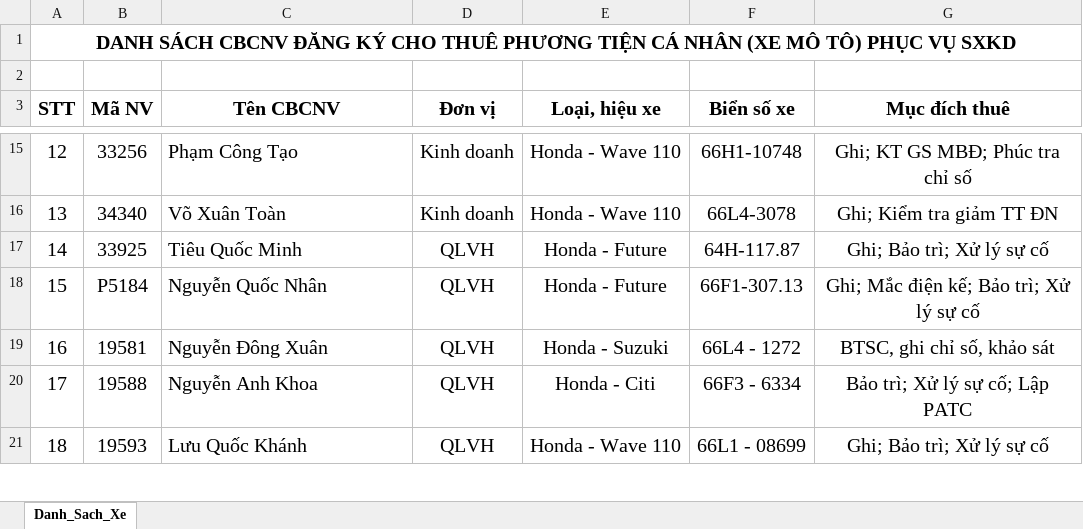
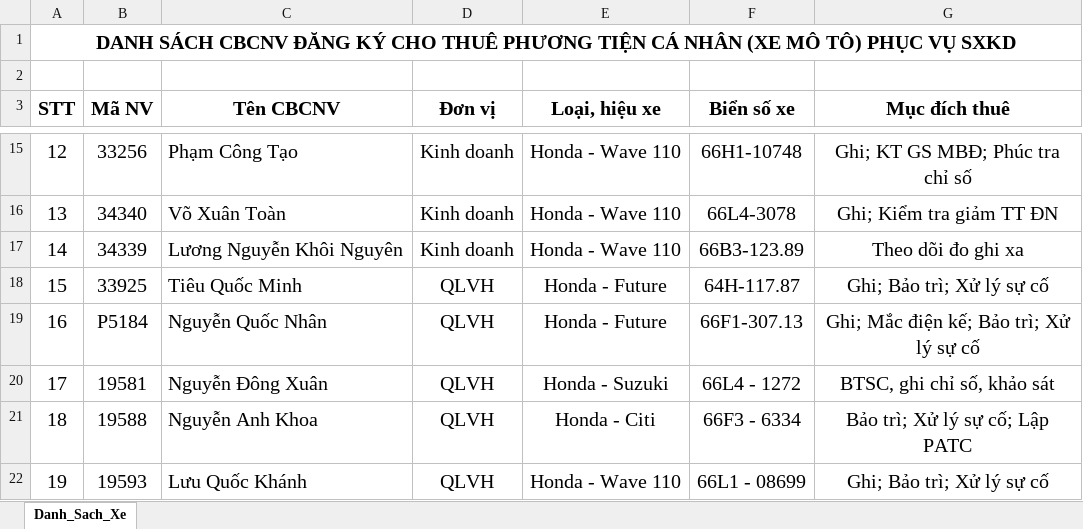
Before and after one commit to chanchuachua/nhap-lieu-xang, an Excel workbook: Danh_Sach_Xe.xlsx, sheet Danh_Sach_Xe, drawn as a sheet; only a part is shown, gaps mark what is left out; values as stored, in another font and other column widths than the file's, no borders; addresses are those after the commit; the diff names each change by its address in the sheet, - before the commit and + after, or states it on an @@ line.

Commit message:
Add files via upload

```diff
--- a/Danh_Sach_Xe.xlsx (sheet Danh_Sach_Xe)
+++ b/Danh_Sach_Xe.xlsx (sheet Danh_Sach_Xe)
+row 17: 14 | 34339 | Lương Nguyễn Khôi Nguyên | Kinh doanh | Honda - Wave 110 | 66B3-123.89 | Theo dõi đo ghi xa
@@ column A (STT) renumbered from row 18 down @@
```
